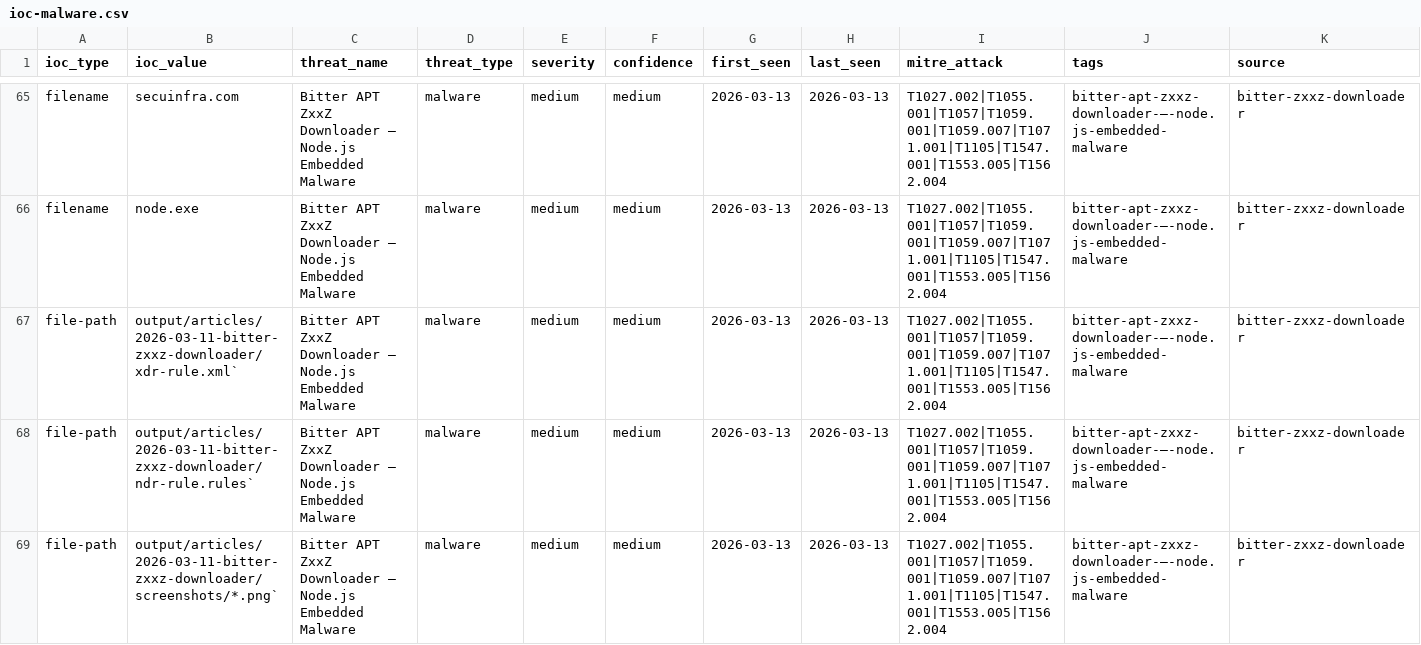
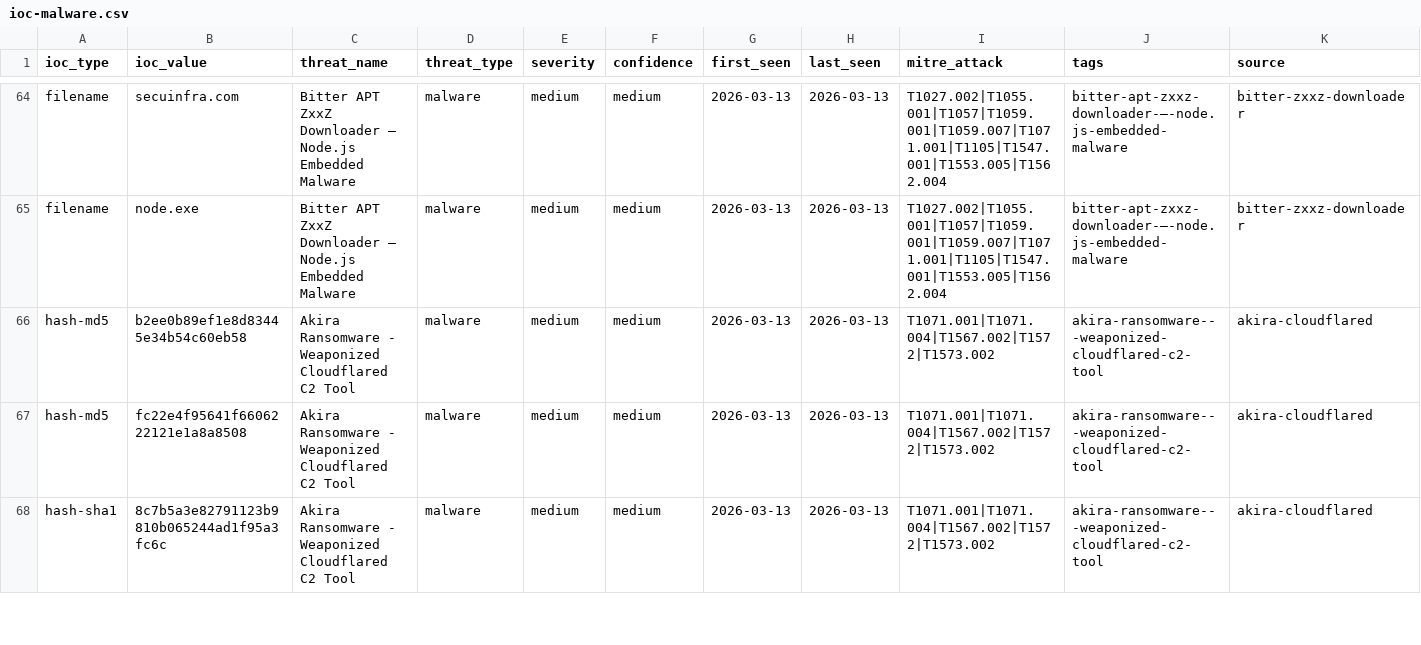
Before and after one commit to perisai-labs/indra-cti, a CSV file: feeds/ioc-malware.csv, drawn as a sheet; only a part is shown, gaps mark what is left out; the shorter side is filled out with more unchanged rows; rows hold the shown columns only; the diff covers the shown part only; the diff names each change by its address in the sheet, - before the commit and + after, or states it on an @@ line.

Commit message:
Daily sync: cleaned internal paths from IOC feeds

```diff
--- a/feeds/ioc-malware.csv
+++ b/feeds/ioc-malware.csv
-row 67: file-path | output/articles/2026-03-11-bitter-zxxz-downloader/xdr-rule.xml` | Bitter APT ZxxZ Downloader — Node.js Embedded Malware | malware | medium | medium | 2026-03-13 | 2026-03-13 | T1027.002|T1055.001|T1057|T1059.001|T1059.007|T1071.001|T1105|T1547.001|T1553.005|T1562.004 | bitter-apt-zxxz-downloader-—-node.js-embedded-malware | bitter-zxxz-downloader
-row 68: file-path | output/articles/2026-03-11-bitter-zxxz-downloader/ndr-rule.rules` | Bitter APT ZxxZ Downloader — Node.js Embedded Malware | malware | medium | medium | 2026-03-13 | 2026-03-13 | T1027.002|T1055.001|T1057|T1059.001|T1059.007|T1071.001|T1105|T1547.001|T1553.005|T1562.004 | bitter-apt-zxxz-downloader-—-node.js-embedded-malware | bitter-zxxz-downloader
-row 69: file-path | output/articles/2026-03-11-bitter-zxxz-downloader/screenshots/*.png` | Bitter APT ZxxZ Downloader — Node.js Embedded Malware | malware | medium | medium | 2026-03-13 | 2026-03-13 | T1027.002|T1055.001|T1057|T1059.001|T1059.007|T1071.001|T1105|T1547.001|T1553.005|T1562.004 | bitter-apt-zxxz-downloader-—-node.js-embedded-malware | bitter-zxxz-downloader
```
Also changed, not shown: 5 removed rows elsewhere in this file, 2 other files.
